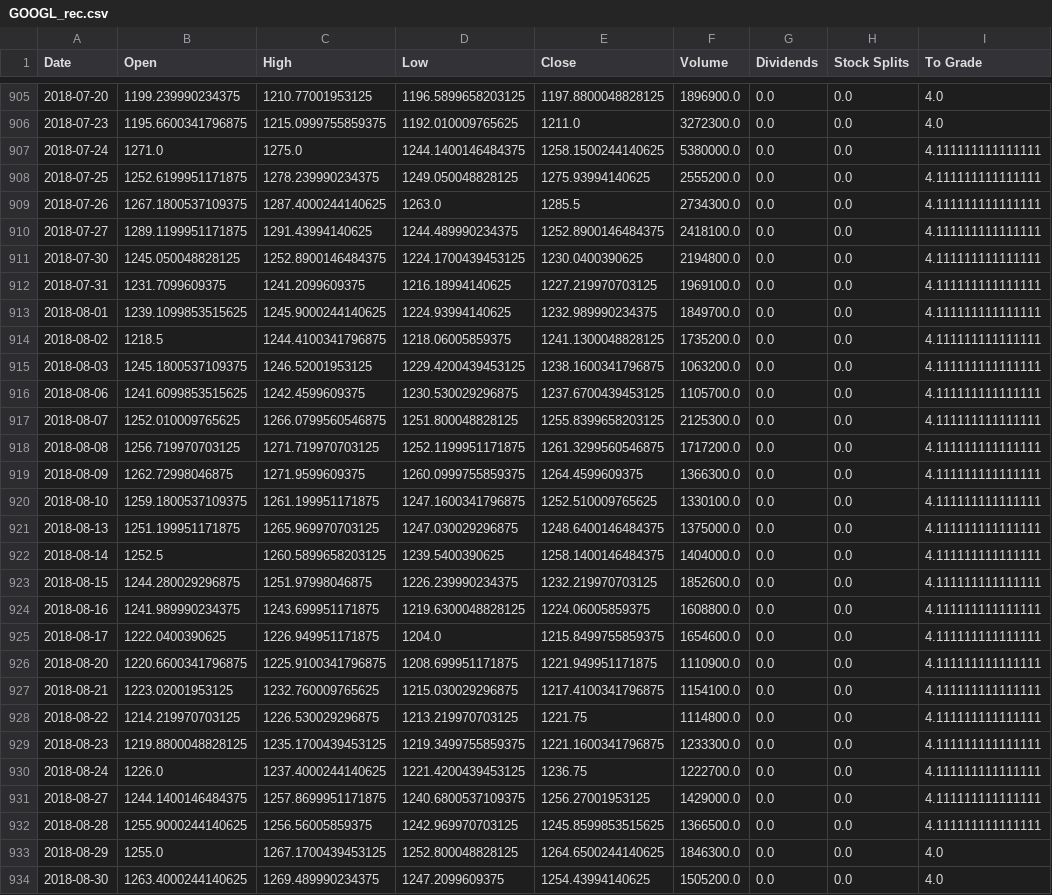
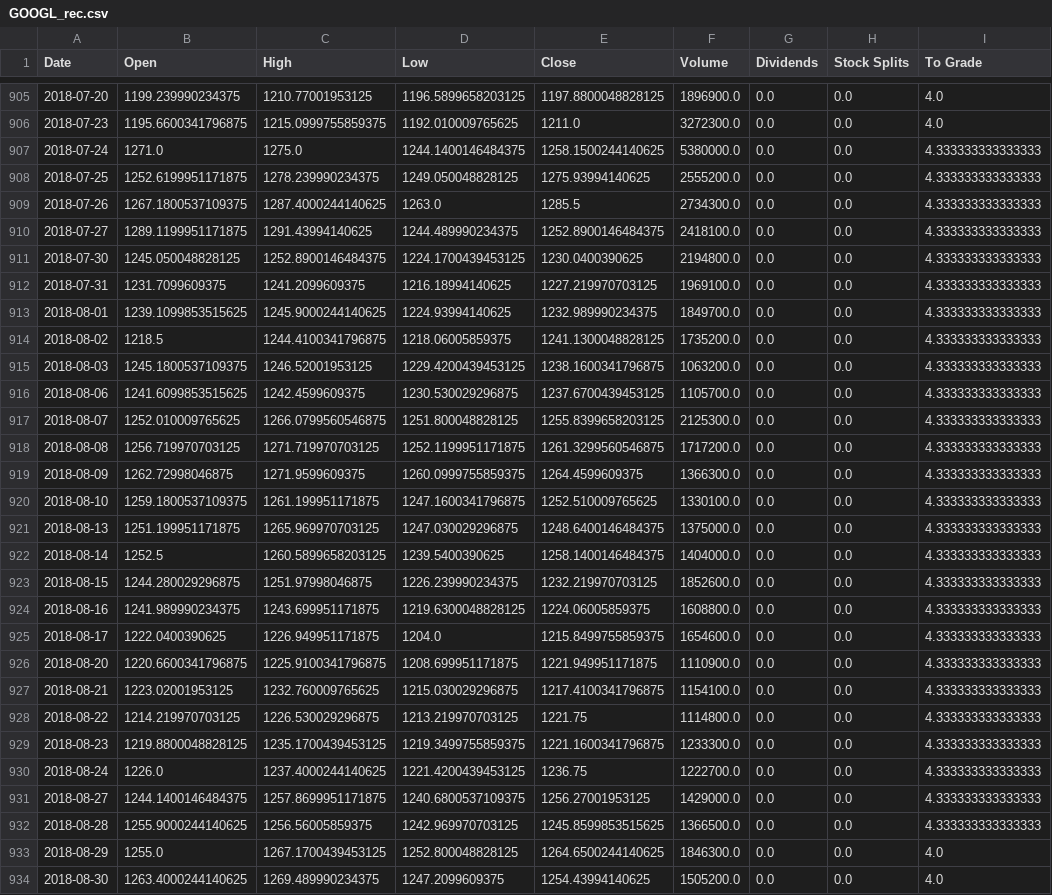
Before and after one commit to jacobmask/Stock-Predictions, a CSV file: StockCSVRecs/GOOGL_rec.csv, drawn as a sheet; only a part is shown, gaps mark what is left out; the diff covers the shown part only; the diff names each change by its address in the sheet, - before the commit and + after, or states it on an @@ line.

```diff
--- a/StockCSVRecs/GOOGL_rec.csv
+++ b/StockCSVRecs/GOOGL_rec.csv
-I907:I932 (To Grade): 4.111111111111111
+I907:I932 (To Grade): 4.333333333333333
```
Also changed, not shown: 1 added row and 8 edited cells elsewhere in this file, StockCSVRecs/CSCO_rec.csv, StockCSVRecs/FB_rec.csv, 17 other files.
